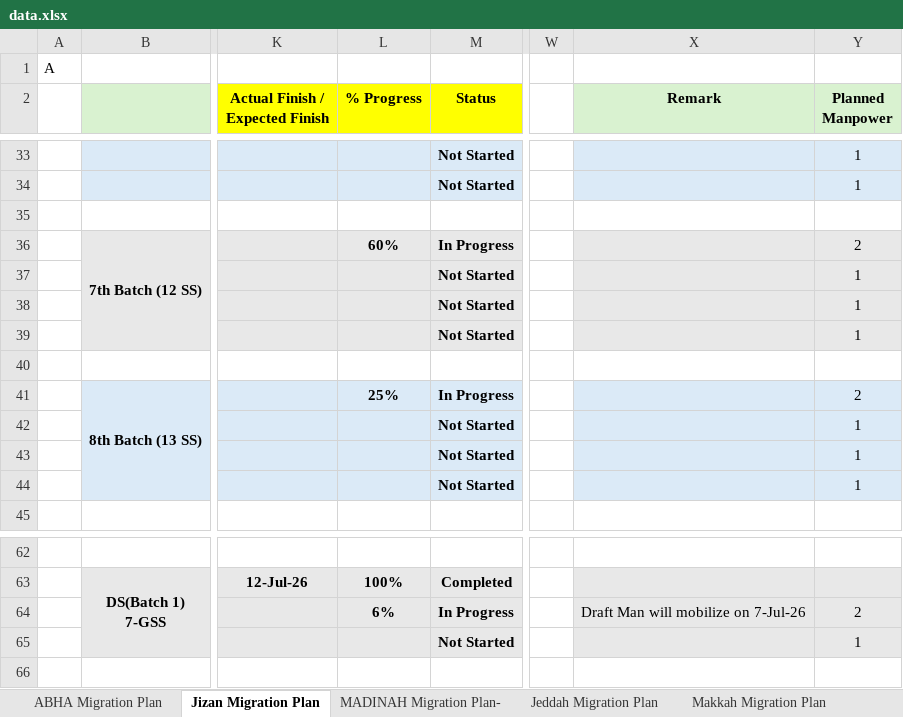
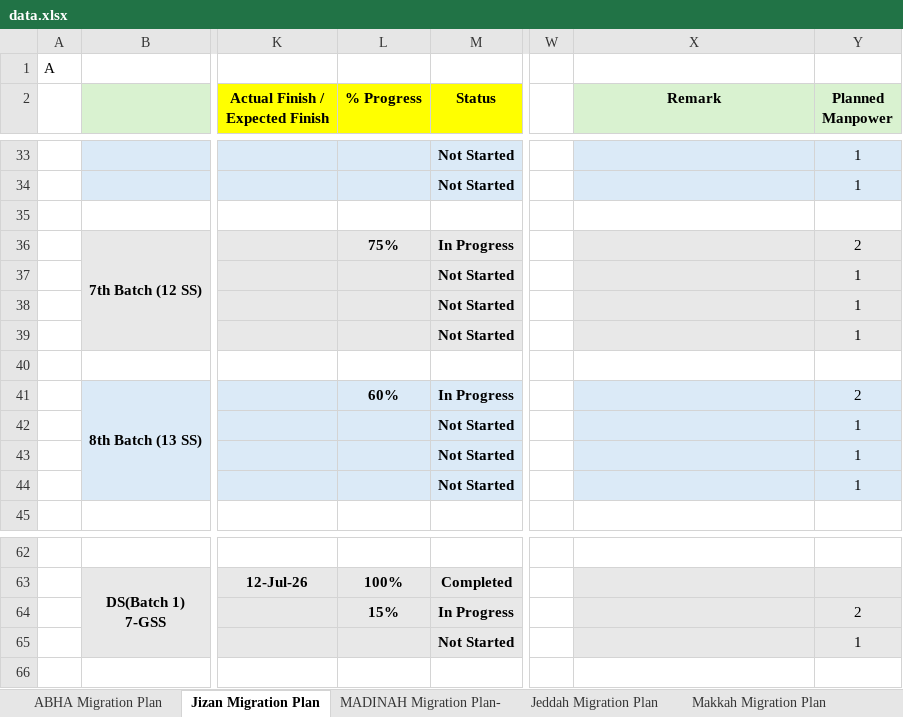
Before and after one commit to project-planning-dashboard/SDCC-Migration-Plan-Report, an Excel workbook: data.xlsx, sheet Jizan Migration Plan, drawn as a sheet; only a part is shown, gaps mark what is left out; values as stored, in another font and other column widths than the file's, no borders; charts and pictures and conditional formats not drawn; the diff names each change by its address in the sheet, - before the commit and + after, or states it on an @@ line.

```diff
--- a/data.xlsx (sheet Jizan Migration Plan)
+++ b/data.xlsx (sheet Jizan Migration Plan)
-L36 (% Progress): 60%
+L36 (% Progress): 75%
-L41 (% Progress): 25%
+L41 (% Progress): 60%
-L64 (% Progress): 6%
+L64 (% Progress): 15%
-X64 (Remark): Draft Man will mobilize on 7-Jul-26
+X64 (Remark): (empty)
```
Also changed, not shown: sheet Jeddah Migration Plan, sheet ABHA Migration Plan, sheet MADINAH Migration Plan-, sheet Makkah Migration Plan, 1 other file.
